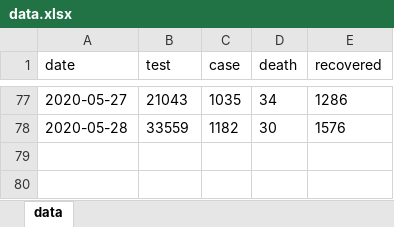
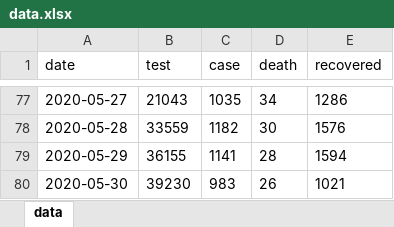
Before and after one commit to mtkucuk/covid19-turkey, an Excel workbook: data/data.xlsx, sheet data, drawn as a sheet; only a part is shown, gaps mark what is left out; values as stored, in another font and other column widths than the file's, no borders; table styles not drawn; the diff names each change by its address in the sheet, - before the commit and + after, or states it on an @@ line.

```diff
--- a/data/data.xlsx (sheet data)
+++ b/data/data.xlsx (sheet data)
+row 79: 2020-05-29 | 36155 | 1141 | 28 | 1594
+row 80: 2020-05-30 | 39230 | 983 | 26 | 1021
```
Also changed, not shown: 2 other files.
